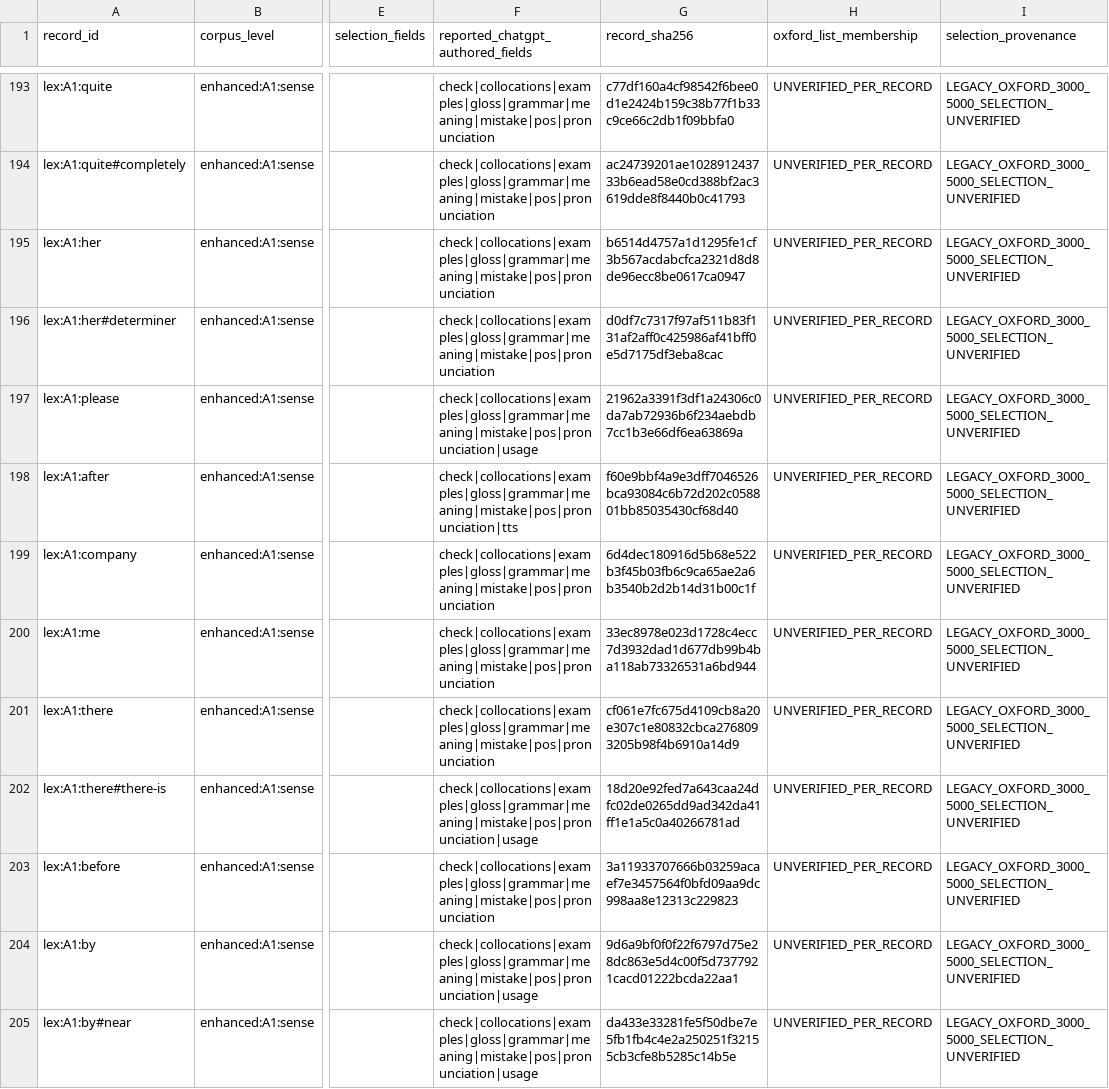
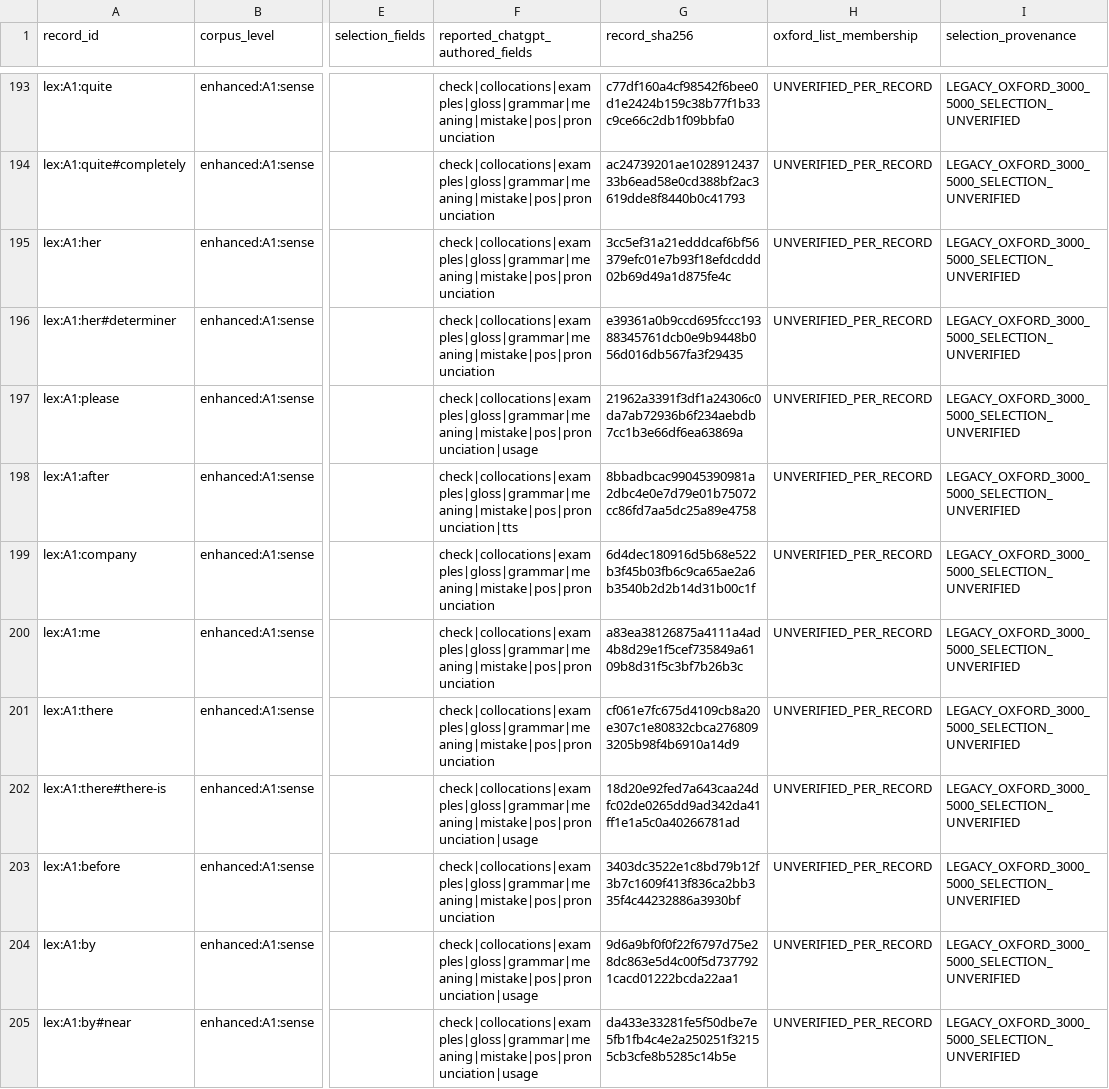
Before and after one commit to mostifa2274-ui/Vajefy, a CSV file: content/rights-staging/legacy-full-lineage/teaching-a1-1057.csv, drawn as a sheet; only a part is shown, gaps mark what is left out; the diff covers the shown part only; the diff names each change by its address in the sheet, - before the commit and + after, or states it on an @@ line.

```diff
--- a/content/rights-staging/legacy-full-lineage/teaching-a1-1057.csv
+++ b/content/rights-staging/legacy-full-lineage/teaching-a1-1057.csv
-G195 (record_sha256): b6514d4757a1d1295fe1cf3b567acdabcfca2321d8d8de96ecc8be0617ca0947
+G195 (record_sha256): 3cc5ef31a21edddcaf6bf56379efc01e7b93f18efdcddd02b69d49a1d875fe4c
-G196 (record_sha256): d0df7c7317f97af511b83f131af2aff0c425986af41bff0e5d7175df3eba8cac
+G196 (record_sha256): e39361a0b9ccd695fccc19388345761dcb0e9b9448b056d016db567fa3f29435
-G198 (record_sha256): f60e9bbf4a9e3dff7046526bca93084c6b72d202c058801bb85035430cf68d40
+G198 (record_sha256): 8bbadbcac99045390981a2dbc4e0e7d79e01b75072cc86fd7aa5dc25a89e4758
-G200 (record_sha256): 33ec8978e023d1728c4ecc7d3932dad1d677db99b4ba118ab73326531a6bd944
+G200 (record_sha256): a83ea38126875a4111a4ad4b8d29e1f5cef735849a6109b8d31f5c3bf7b26b3c
-G203 (record_sha256): 3a11933707666b03259acaef7e3457564f0bfd09aa9dc998aa8e12313c229823
+G203 (record_sha256): 3403dc3522e1c8bd79b12f3b7c1609f413f836ca2bb335f4c44232886a3930bf
```
Also changed, not shown: 168 edited cells elsewhere in this file, 40 other files.
